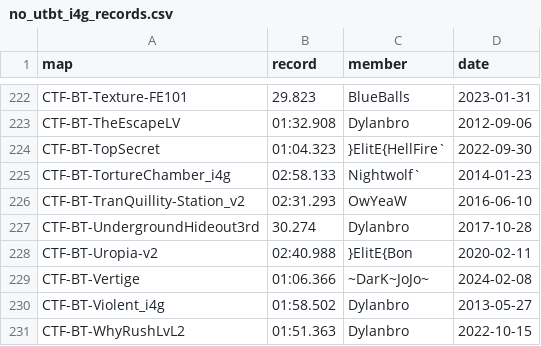
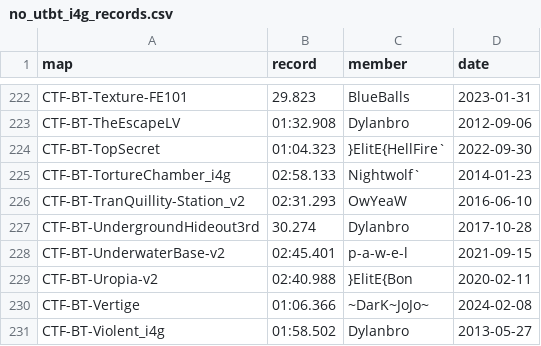
Before and after one commit to UT-BT/utbt_i4g_tracker_frontend, a CSV file: resources/data/no_utbt_i4g_records.csv, drawn as a sheet; only a part is shown, gaps mark what is left out; the shorter side is filled out with more unchanged rows.

```diff
--- a/resources/data/no_utbt_i4g_records.csv
+++ b/resources/data/no_utbt_i4g_records.csv
@@ -227,2 +227,3 @@ CTF-BT-TranQuillity-Station_v2,02:31.293,OwYeaW,2016-06-10
 CTF-BT-UndergroundHideout3rd,30.274,Dylanbro,2017-10-28
+CTF-BT-UnderwaterBase-v2,02:45.401,p-a-w-e-l,2021-09-15
 CTF-BT-Uropia-v2,02:40.988,}ElitE{Bon,2020-02-11
```
Also changed, not shown: resources/data/run_metadata.csv, resources/data/unbeaten_i4g_records.csv.
